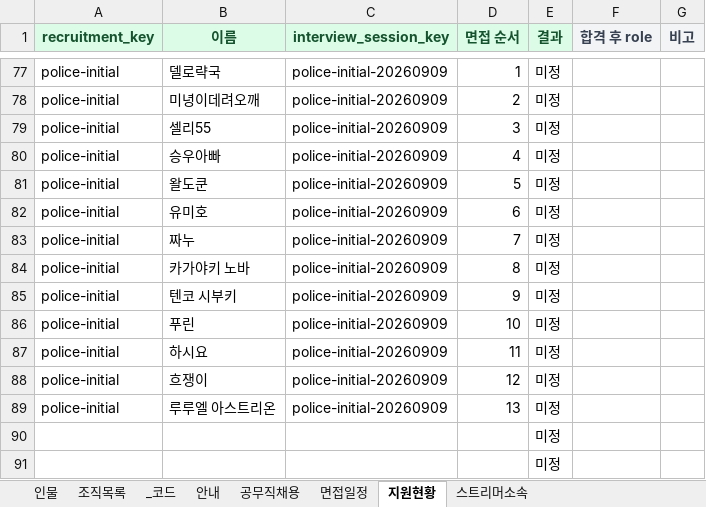
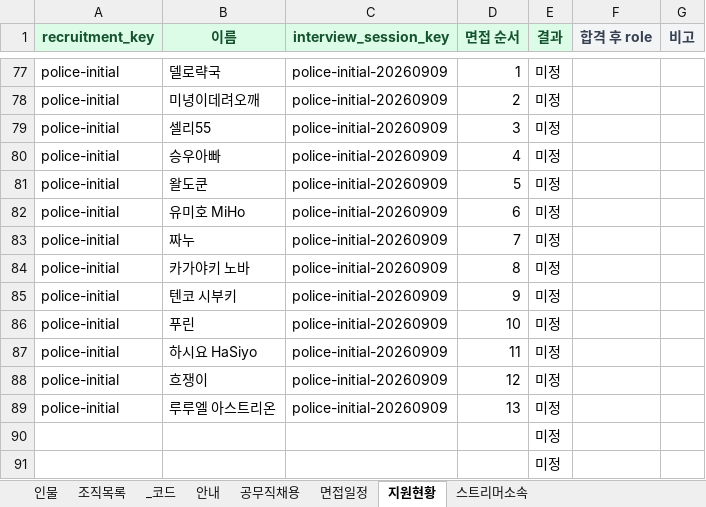
Before and after one commit to hyeonseok98/bongnudo2, an Excel workbook: data/봉누도2_데이터.xlsx, sheet 지원현황, drawn as a sheet; only a part is shown, gaps mark what is left out; values as stored, in another font and other column widths than the file's, no borders; conditional formats not drawn; the diff names each change by its address in the sheet, - before the commit and + after, or states it on an @@ line.

```diff
--- a/data/봉누도2_데이터.xlsx (sheet 지원현황)
+++ b/data/봉누도2_데이터.xlsx (sheet 지원현황)
-B82 (이름): 유미호
+B82 (이름): 유미호 MiHo
-B87 (이름): 하시요
+B87 (이름): 하시요 HaSiyo
```
Also changed, not shown: sheet 인물, 16 other files.
